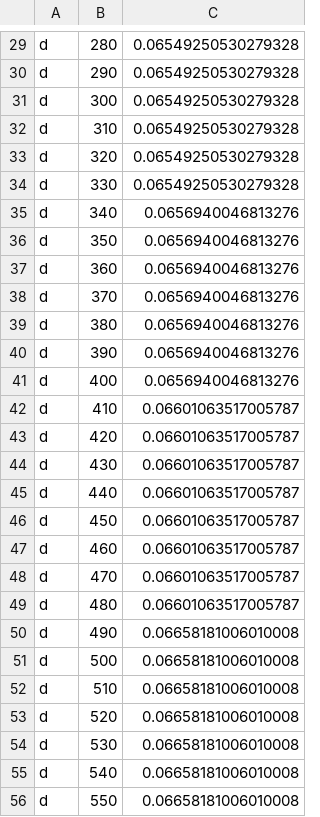
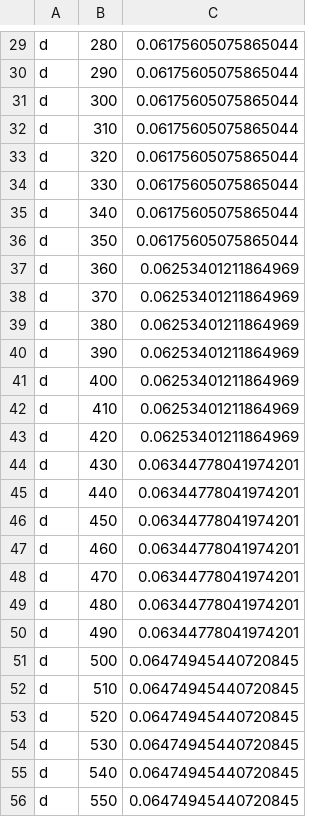
Before and after one commit to sayrilkun/pnri-demeter, a CSV file: camruler_cal.csv, drawn as a sheet; only a part is shown, gaps mark what is left out; the diff covers the shown part only; the diff names each change by its address in the sheet, - before the commit and + after, or states it on an @@ line.

```diff
--- a/camruler_cal.csv
+++ b/camruler_cal.csv
-C29:C34: 0.06549250530279328
+C29:C34: 0.06175605075865044
-C35:C36: 0.0656940046813276
+C35:C36: 0.06175605075865044
-C37:C41: 0.0656940046813276
+C37:C41: 0.06253401211864969
-C42:C43: 0.06601063517005787
+C42:C43: 0.06253401211864969
-C44:C49: 0.06601063517005787
+C44:C49: 0.06344778041974201
-C50: 0.06658181006010008
+C50: 0.06344778041974201
-C51:C56: 0.06658181006010008
+C51:C56: 0.06474945440720845
```
Also changed, not shown: 66 edited cells elsewhere in this file, 3 other files.
